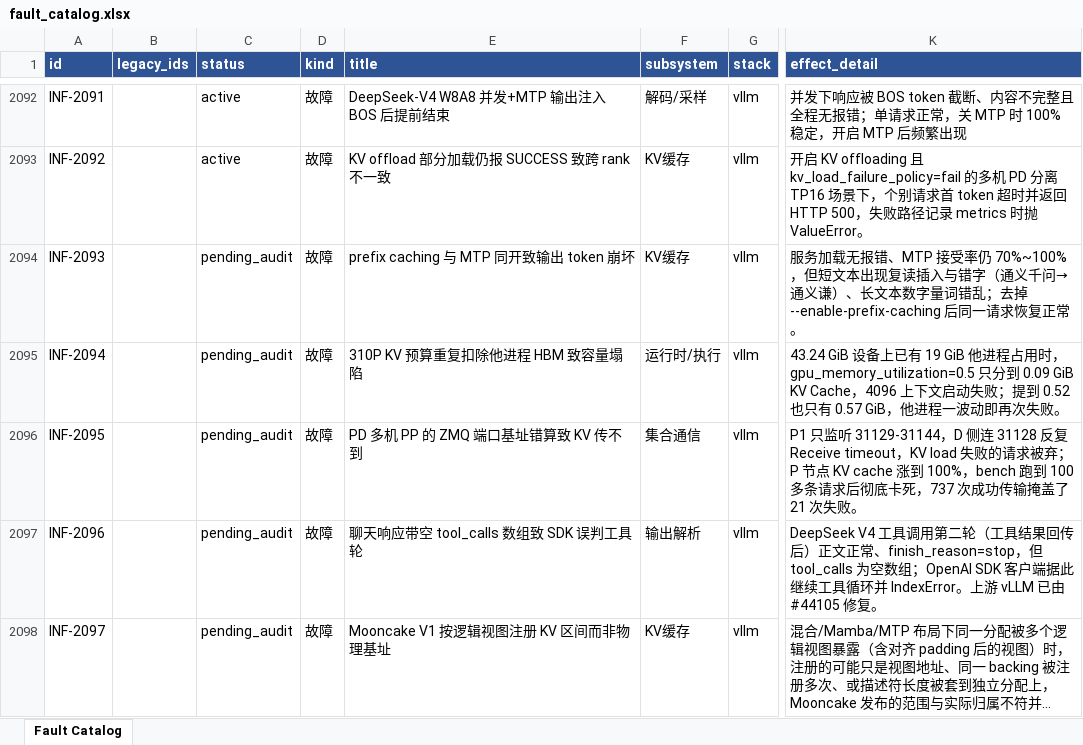
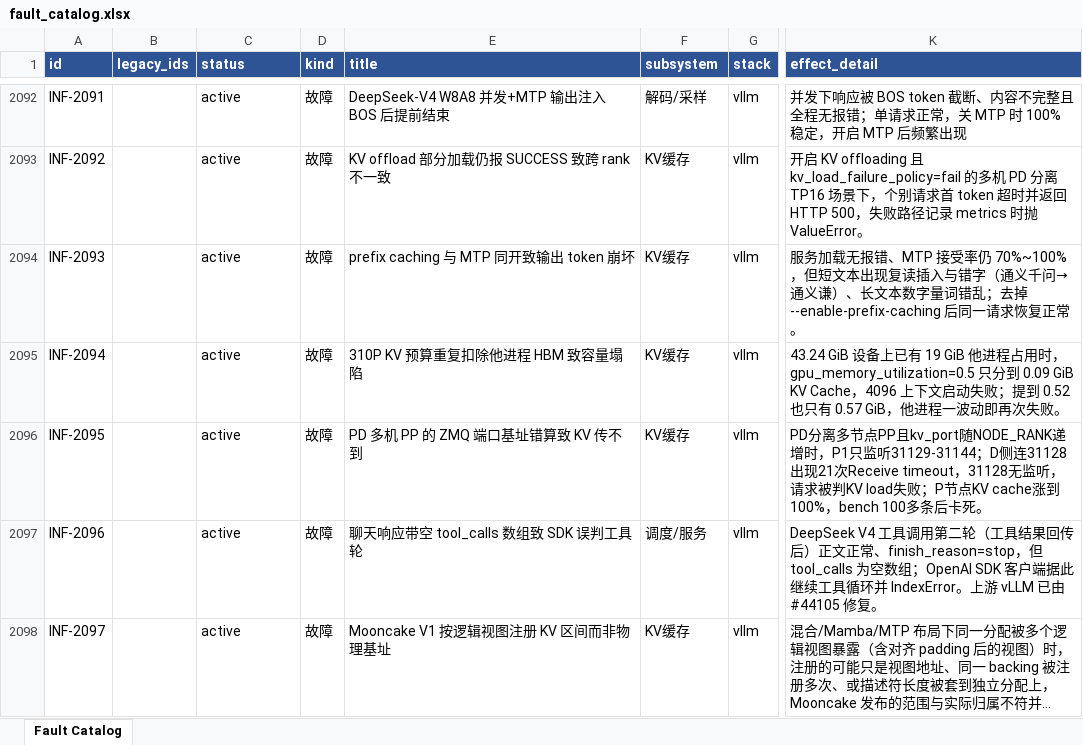
Before and after one commit to RinshannKaihou/inference_error_review, an Excel workbook: views/fault_catalog.xlsx, sheet Fault Catalog, drawn as a sheet; only a part is shown, gaps mark what is left out; long unchanged cells end in …; values as stored, in another font and other column widths than the file's, no borders; the diff names each change by its address in the sheet, - before the commit and + after, or states it on an @@ line.

Commit message:
daily audit 2026-10-21: inference

```diff
--- a/views/fault_catalog.xlsx (sheet Fault Catalog)
+++ b/views/fault_catalog.xlsx (sheet Fault Catalog)
-C2094:C2098 (status): pending_audit
+C2094:C2098 (status): active
-F2095 (subsystem): 运行时/执行
+F2095 (subsystem): KV缓存
-F2096 (subsystem): 集合通信
+F2096 (subsystem): KV缓存
-K2096 (effect_detail): P1 只监听 31129-31144，D 侧连 31128 反复 Receive timeout，KV load 失败的请求被弃；P 节点 KV cache 涨到 100%，bench 跑到 100 多条请求后彻底卡死，737 次成功传输掩盖了 21 次失败。
+K2096 (effect_detail): PD分离多节点PP且kv_port随NODE_RANK递增时，P1只监听31129-31144；D侧连31128出现21次Receive timeout，31128无监听，请求被判KV load失败；P节点KV cache涨到100%，bench 100多条后卡死。
-F2097 (subsystem): 输出解析
+F2097 (subsystem): 调度/服务
```
Also changed, not shown: 8 other files.
